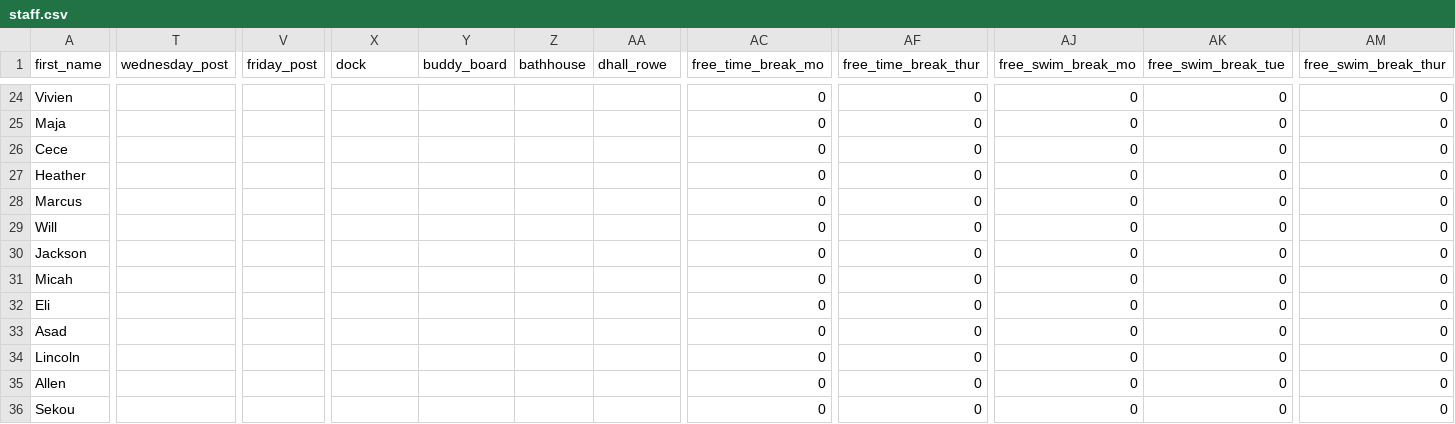
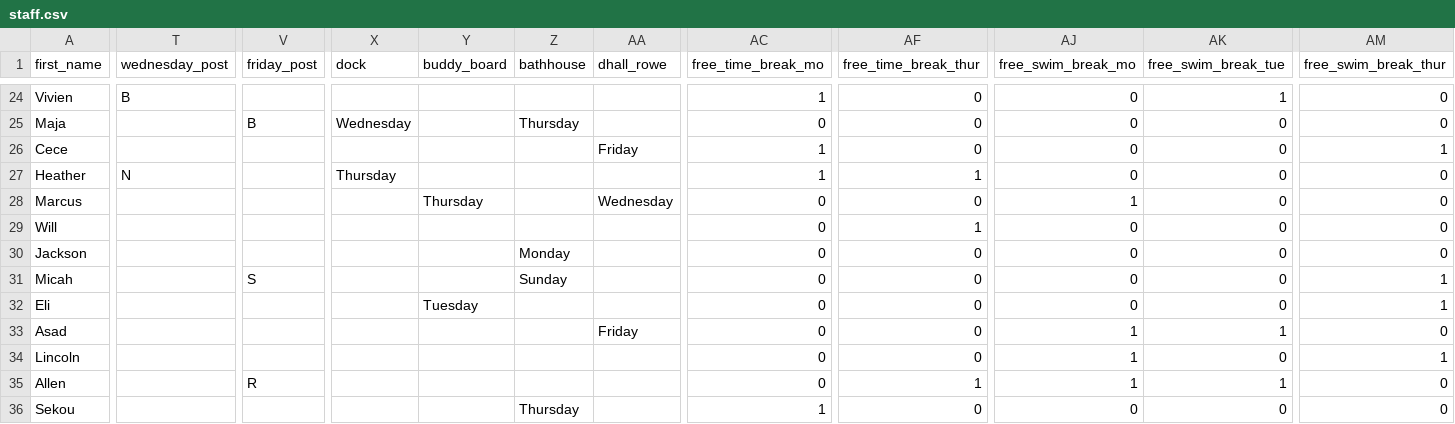
Before and after one commit to agreatquestion/agreatquestion.github.io, a CSV file: csv/staff.csv, drawn as a sheet; only a part is shown, gaps mark what is left out; the diff covers the shown part only; the diff names each change by its address in the sheet, - before the commit and + after, or states it on an @@ line.

Commit message:
Uploaded S4.2 post

```diff
--- a/csv/staff.csv
+++ b/csv/staff.csv
-T24 (wednesday_post): (empty)
+T24 (wednesday_post): B
-AC24 (free_time_break_mo): 0
+AC24 (free_time_break_mo): 1
-AK24 (free_swim_break_tue): 0
+AK24 (free_swim_break_tue): 1
-V25 (friday_post): (empty)
+V25 (friday_post): B
-X25 (dock): (empty)
+X25 (dock): Wednesday
-Z25 (bathhouse): (empty)
+Z25 (bathhouse): Thursday
-AA26 (dhall_rowe): (empty)
+AA26 (dhall_rowe): Friday
-AC26:AC27 (free_time_break_mo): 0
+AC26:AC27 (free_time_break_mo): 1
-AM26 (free_swim_break_thur): 0
+AM26 (free_swim_break_thur): 1
-T27 (wednesday_post): (empty)
+T27 (wednesday_post): N
-X27 (dock): (empty)
+X27 (dock): Thursday
-AF27 (free_time_break_thur): 0
+AF27 (free_time_break_thur): 1
-Y28 (buddy_board): (empty)
+Y28 (buddy_board): Thursday
-AA28 (dhall_rowe): (empty)
+AA28 (dhall_rowe): Wednesday
-AJ28 (free_swim_break_mo): 0
+AJ28 (free_swim_break_mo): 1
-AF29 (free_time_break_thur): 0
+AF29 (free_time_break_thur): 1
-Z30 (bathhouse): (empty)
+Z30 (bathhouse): Monday
-V31 (friday_post): (empty)
+V31 (friday_post): S
-Z31 (bathhouse): (empty)
+Z31 (bathhouse): Sunday
-AM31:AM32 (free_swim_break_thur): 0
+AM31:AM32 (free_swim_break_thur): 1
-Y32 (buddy_board): (empty)
+Y32 (buddy_board): Tuesday
-AA33 (dhall_rowe): (empty)
+AA33 (dhall_rowe): Friday
-AJ33:AJ35 (free_swim_break_mo): 0
+AJ33:AJ35 (free_swim_break_mo): 1
-AK33 (free_swim_break_tue): 0
+AK33 (free_swim_break_tue): 1
-AM34 (free_swim_break_thur): 0
+AM34 (free_swim_break_thur): 1
-V35 (friday_post): (empty)
+V35 (friday_post): R
-AF35 (free_time_break_thur): 0
+AF35 (free_time_break_thur): 1
-AK35 (free_swim_break_tue): 0
+AK35 (free_swim_break_tue): 1
-Z36 (bathhouse): (empty)
+Z36 (bathhouse): Thursday
-AC36 (free_time_break_mo): 0
+AC36 (free_time_break_mo): 1
```
Also changed, not shown: 126 edited cells elsewhere in this file, 4 other files.
